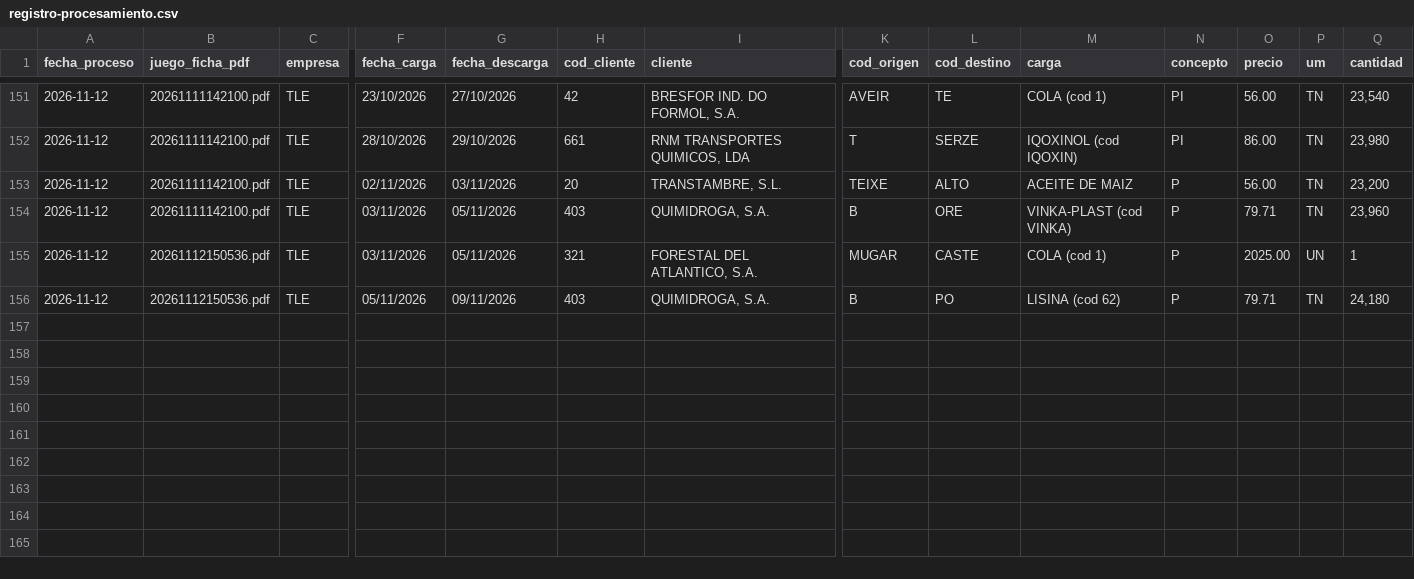
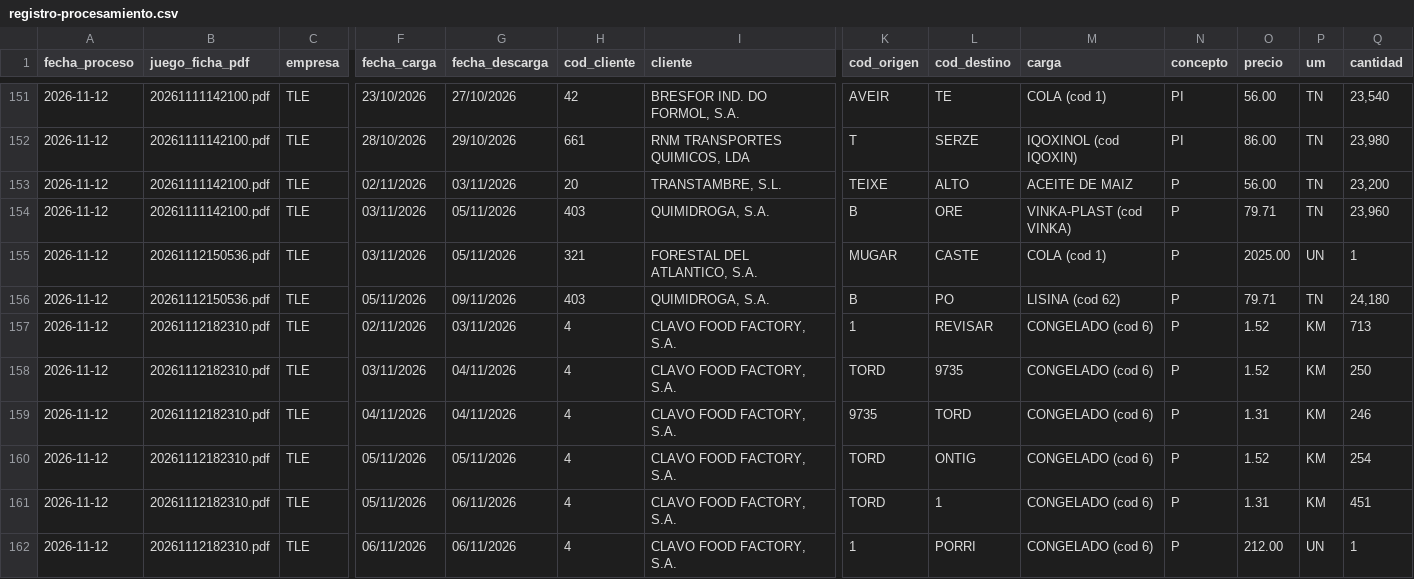
Before and after one commit to julionotaro/Transliquidos_Estevez, a CSV file: datos/registro-procesamiento.csv, drawn as a sheet; only a part is shown, gaps mark what is left out; rows hold the shown columns only; the diff names each change by its address in the sheet, - before the commit and + after, or states it on an @@ line.

```diff
--- a/datos/registro-procesamiento.csv
+++ b/datos/registro-procesamiento.csv
+row 157: 2026-11-12 | 20261112182310.pdf | TLE | 02/11/2026 | 03/11/2026 | 4 | CLAVO FOOD FACTORY, S.A. | 1 | REVISAR | CONGELADO (cod 6) | P | 1.52 | KM | 713
+row 158: 2026-11-12 | 20261112182310.pdf | TLE | 03/11/2026 | 04/11/2026 | 4 | CLAVO FOOD FACTORY, S.A. | TORD | 9735 | CONGELADO (cod 6) | P | 1.52 | KM | 250
+row 159: 2026-11-12 | 20261112182310.pdf | TLE | 04/11/2026 | 04/11/2026 | 4 | CLAVO FOOD FACTORY, S.A. | 9735 | TORD | CONGELADO (cod 6) | P | 1.31 | KM | 246
+row 160: 2026-11-12 | 20261112182310.pdf | TLE | 05/11/2026 | 05/11/2026 | 4 | CLAVO FOOD FACTORY, S.A. | TORD | ONTIG | CONGELADO (cod 6) | P | 1.52 | KM | 254
+row 161: 2026-11-12 | 20261112182310.pdf | TLE | 05/11/2026 | 06/11/2026 | 4 | CLAVO FOOD FACTORY, S.A. | TORD | 1 | CONGELADO (cod 6) | P | 1.31 | KM | 451
+row 162: 2026-11-12 | 20261112182310.pdf | TLE | 06/11/2026 | 06/11/2026 | 4 | CLAVO FOOD FACTORY, S.A. | 1 | PORRI | CONGELADO (cod 6) | P | 212.00 | UN | 1
```
Also changed, not shown: 7 other files.
